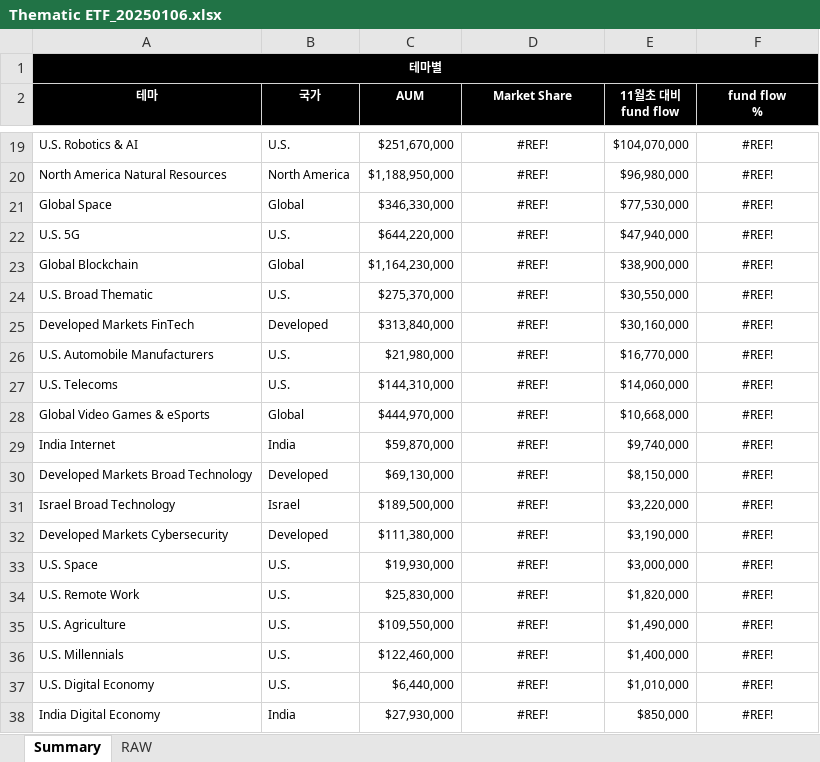
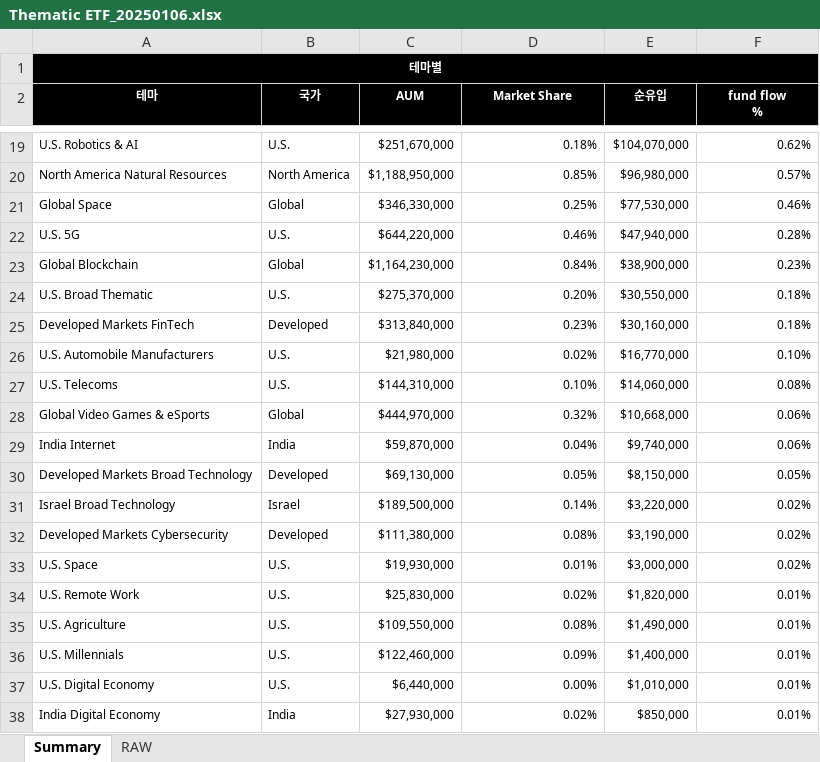
Before and after one commit to cabana41/Kiwoom-ETF, an Excel workbook: Thematic ETF_20250106.xlsx, sheet Summary, drawn as a sheet; only a part is shown, gaps mark what is left out; values as stored, in another font and other column widths than the file's, no borders; ↵ is a line break in a cell; the diff covers the shown part only; the diff names each change by its address in the sheet, - before the commit and + after, or states it on an @@ line.

```diff
--- a/Thematic ETF_20250106.xlsx (sheet Summary)
+++ b/Thematic ETF_20250106.xlsx (sheet Summary)
-E2: 11월초 대비 ↵ fund flow
+E2: 순유입
-D19:D38 alignment: center
+D19:D38 alignment: right
-D19 (Market Share): #REF!
+D19 (Market Share): 0.18%
-F19:F38 alignment: center
+F19:F38 alignment: right
-F19 (fund flow %): #REF!
+F19 (fund flow %): 0.62%
-D20 (Market Share): #REF!
+D20 (Market Share): 0.85%
-F20 (fund flow %): #REF!
+F20 (fund flow %): 0.57%
-D21 (Market Share): #REF!
+D21 (Market Share): 0.25%
-F21 (fund flow %): #REF!
+F21 (fund flow %): 0.46%
-D22 (Market Share): #REF!
+D22 (Market Share): 0.46%
-F22 (fund flow %): #REF!
+F22 (fund flow %): 0.28%
-D23 (Market Share): #REF!
+D23 (Market Share): 0.84%
-F23 (fund flow %): #REF!
+F23 (fund flow %): 0.23%
-D24 (Market Share): #REF!
+D24 (Market Share): 0.20%
-F24:F25 (fund flow %): #REF!
+F24:F25 (fund flow %): 0.18%
-D25 (Market Share): #REF!
+D25 (Market Share): 0.23%
-D26 (Market Share): #REF!
+D26 (Market Share): 0.02%
-F26 (fund flow %): #REF!
+F26 (fund flow %): 0.10%
-D27 (Market Share): #REF!
+D27 (Market Share): 0.10%
-F27 (fund flow %): #REF!
+F27 (fund flow %): 0.08%
-D28 (Market Share): #REF!
+D28 (Market Share): 0.32%
-F28:F29 (fund flow %): #REF!
+F28:F29 (fund flow %): 0.06%
-D29 (Market Share): #REF!
+D29 (Market Share): 0.04%
-D30 (Market Share): #REF!
+D30 (Market Share): 0.05%
-F30 (fund flow %): #REF!
+F30 (fund flow %): 0.05%
-D31 (Market Share): #REF!
+D31 (Market Share): 0.14%
-F31:F33 (fund flow %): #REF!
+F31:F33 (fund flow %): 0.02%
-D32 (Market Share): #REF!
+D32 (Market Share): 0.08%
-D33 (Market Share): #REF!
+D33 (Market Share): 0.01%
-D34 (Market Share): #REF!
+D34 (Market Share): 0.02%
-F34:F38 (fund flow %): #REF!
+F34:F38 (fund flow %): 0.01%
-D35 (Market Share): #REF!
+D35 (Market Share): 0.08%
-D36 (Market Share): #REF!
+D36 (Market Share): 0.09%
-D37 (Market Share): #REF!
+D37 (Market Share): 0.00%
-D38 (Market Share): #REF!
+D38 (Market Share): 0.02%
```
Also changed, not shown: 1 added row, 106 edited cells and cell formats elsewhere in this sheet, sheet RAW.
